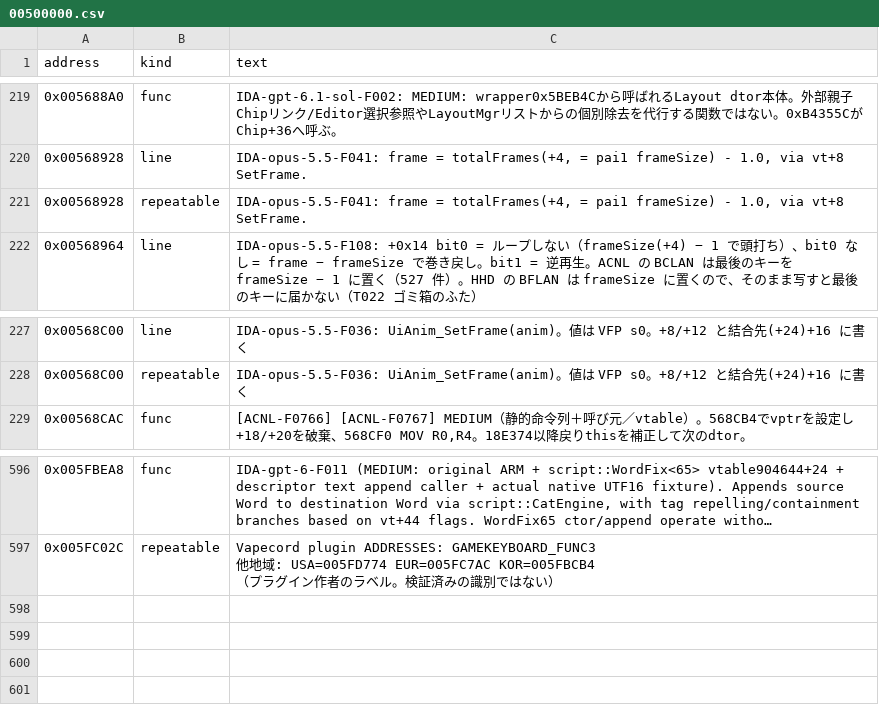
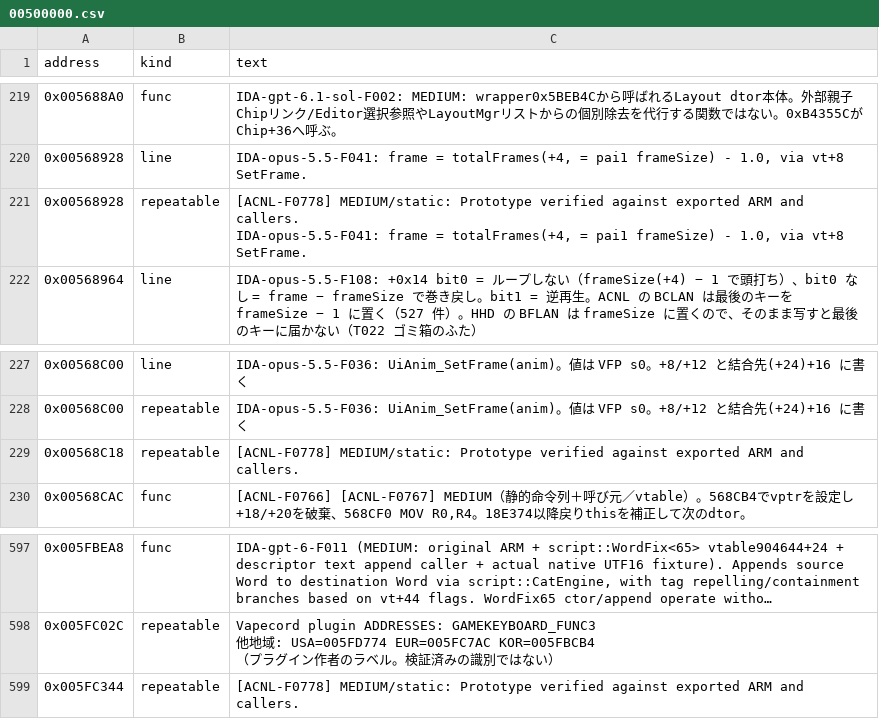
Before and after one commit to yak9909/ac3ds-re, a CSV file: symbols/acnl_jpn_v15/comments/00500000.csv, drawn as a sheet; only a part is shown, gaps mark what is left out; long unchanged cells end in …; ↵ is a line break in a cell; the diff names each change by its address in the sheet, - before the commit and + after, or states it on an @@ line.

```diff
--- a/symbols/acnl_jpn_v15/comments/00500000.csv
+++ b/symbols/acnl_jpn_v15/comments/00500000.csv
-C221 (text): IDA-opus-5.5-F041: frame…
+C221 (text): [ACNL-F0778] MEDIUM/static: Prototype verified against exported ARM and callers. ↵ IDA-opus-5.5-F041: frame…
+row 229: 0x00568C18 | repeatable | [ACNL-F0778] MEDIUM/static: Prototype verified against exported ARM and callers.
+row 599: 0x005FC344 | repeatable | [ACNL-F0778] MEDIUM/static: Prototype verified against exported ARM and callers.
```
Also changed, not shown: symbols/acnl_jpn_v15/comments/00100000.csv, symbols/acnl_jpn_v15/comments/00200000.csv, 17 other files.
